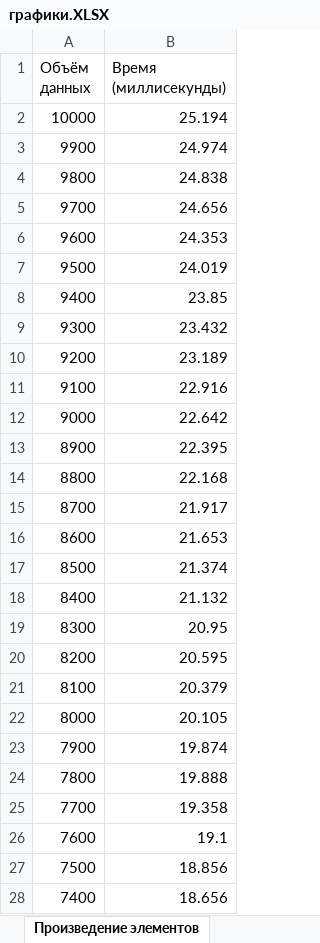
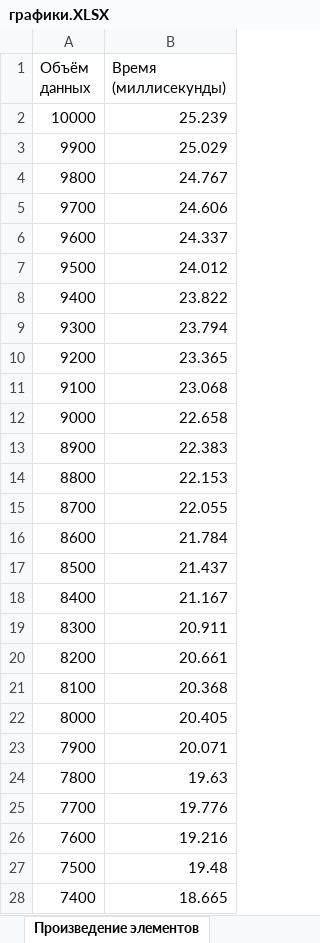
Before and after one commit to QualiaQu/AlgorithmAnalysis, an Excel workbook: графики.XLSX, sheet Произведение элементов, drawn as a sheet; only a part is shown; values as stored, in another font and other column widths than the file's, no borders; charts and pictures and table styles not drawn; the diff covers the shown part only; the diff names each change by its address in the sheet, - before the commit and + after, or states it on an @@ line.

```diff
--- a/графики.XLSX (sheet Произведение элементов)
+++ b/графики.XLSX (sheet Произведение элементов)
-B2 (Время (миллисекунды)): 25.194
+B2 (Время (миллисекунды)): 25.239
-B3 (Время (миллисекунды)): 24.974
+B3 (Время (миллисекунды)): 25.029
-B4 (Время (миллисекунды)): 24.838
+B4 (Время (миллисекунды)): 24.767
-B5 (Время (миллисекунды)): 24.656
+B5 (Время (миллисекунды)): 24.606
-B6 (Время (миллисекунды)): 24.353
+B6 (Время (миллисекунды)): 24.337
-B7 (Время (миллисекунды)): 24.019
+B7 (Время (миллисекунды)): 24.012
-B8 (Время (миллисекунды)): 23.85
+B8 (Время (миллисекунды)): 23.822
-B9 (Время (миллисекунды)): 23.432
+B9 (Время (миллисекунды)): 23.794
-B10 (Время (миллисекунды)): 23.189
+B10 (Время (миллисекунды)): 23.365
-B11 (Время (миллисекунды)): 22.916
+B11 (Время (миллисекунды)): 23.068
-B12 (Время (миллисекунды)): 22.642
+B12 (Время (миллисекунды)): 22.658
-B13 (Время (миллисекунды)): 22.395
+B13 (Время (миллисекунды)): 22.383
-B14 (Время (миллисекунды)): 22.168
+B14 (Время (миллисекунды)): 22.153
-B15 (Время (миллисекунды)): 21.917
+B15 (Время (миллисекунды)): 22.055
-B16 (Время (миллисекунды)): 21.653
+B16 (Время (миллисекунды)): 21.784
-B17 (Время (миллисекунды)): 21.374
+B17 (Время (миллисекунды)): 21.437
-B18 (Время (миллисекунды)): 21.132
+B18 (Время (миллисекунды)): 21.167
-B19 (Время (миллисекунды)): 20.95
+B19 (Время (миллисекунды)): 20.911
-B20 (Время (миллисекунды)): 20.595
+B20 (Время (миллисекунды)): 20.661
-B21 (Время (миллисекунды)): 20.379
+B21 (Время (миллисекунды)): 20.368
-B22 (Время (миллисекунды)): 20.105
+B22 (Время (миллисекунды)): 20.405
-B23 (Время (миллисекунды)): 19.874
+B23 (Время (миллисекунды)): 20.071
-B24 (Время (миллисекунды)): 19.888
+B24 (Время (миллисекунды)): 19.63
-B25 (Время (миллисекунды)): 19.358
+B25 (Время (миллисекунды)): 19.776
-B26 (Время (миллисекунды)): 19.1
+B26 (Время (миллисекунды)): 19.216
-B27 (Время (миллисекунды)): 18.856
+B27 (Время (миллисекунды)): 19.48
-B28 (Время (миллисекунды)): 18.656
+B28 (Время (миллисекунды)): 18.665
```
Also changed, not shown: 72 edited cells elsewhere in this sheet, other sheet tabs, charts or pictures, 16 other files.
